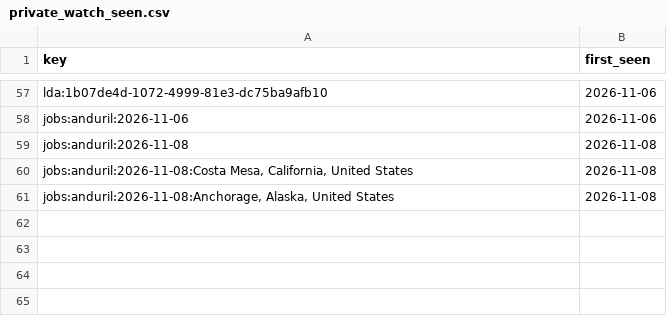
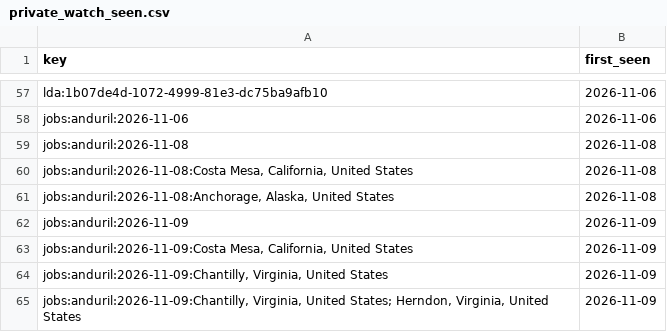
Before and after one commit to sweetbabyjaysus/wheredalootat, a CSV file: investment_tracker/data/private_watch_seen.csv, drawn as a sheet; only a part is shown, gaps mark what is left out.

```diff
--- a/investment_tracker/data/private_watch_seen.csv
+++ b/investment_tracker/data/private_watch_seen.csv
@@ -61 +61,5 @@ jobs:anduril:2026-11-08,2026-11-08
 "jobs:anduril:2026-11-08:Anchorage, Alaska, United States",2026-11-08
+jobs:anduril:2026-11-09,2026-11-09
+"jobs:anduril:2026-11-09:Costa Mesa, California, United States",2026-11-09
+"jobs:anduril:2026-11-09:Chantilly, Virginia, United States",2026-11-09
+"jobs:anduril:2026-11-09:Chantilly, Virginia, United States; Herndon, Virginia, United States",2026-11-09
```
Also changed, not shown: 2 other files.
